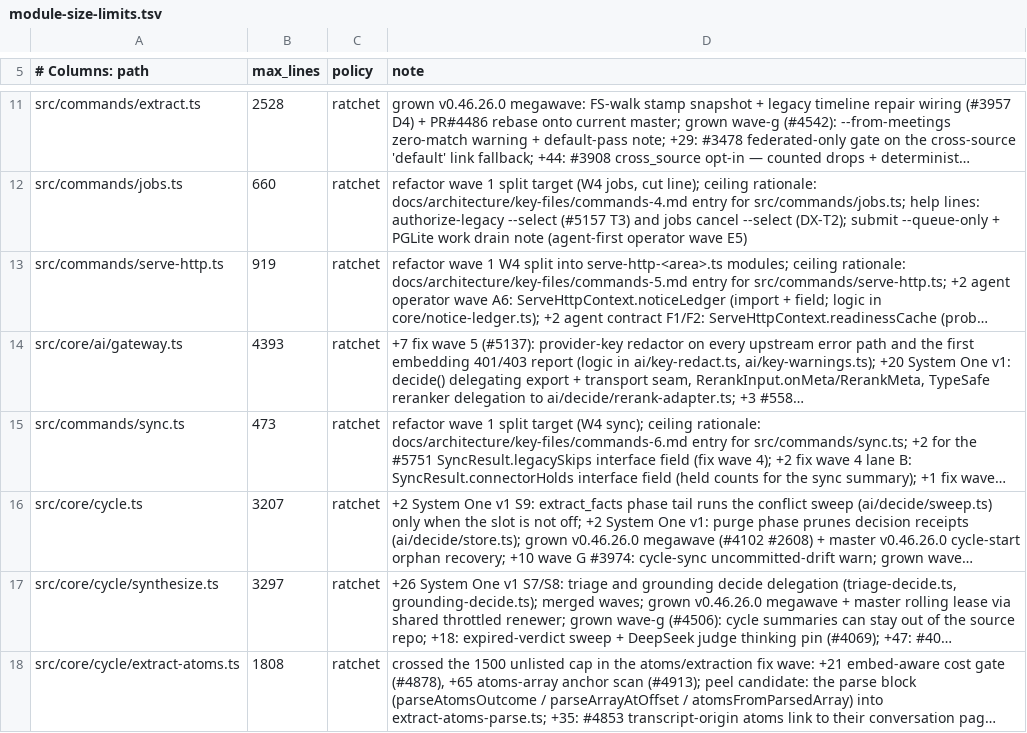
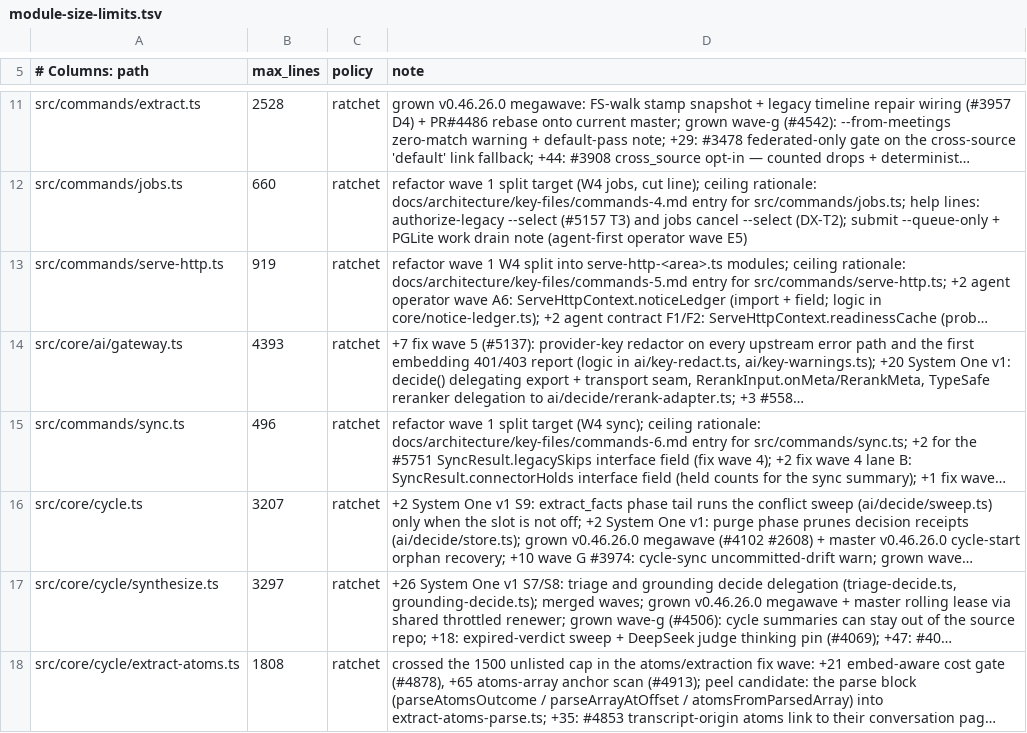
Before and after one commit to BeatusMomentum/gbrain, a TSV file: scripts/module-size-limits.tsv, drawn as a sheet; only a part is shown, gaps mark what is left out; long unchanged cells end in …; the diff names each change by its address in the sheet, - before the commit and + after, or states it on an @@ line.

Commit message:
feat(sync): durable Git hold store and hold surfaces in sync output (#5988)
One op_checkpoints row per held file (op sync-hold, fingerprint
source:incarnation:path) plus a per-source summary count, version-conditional
on the writing run's discovery time so an older run never replaces or clears a
newer hold. Hold rows, retry requests and sync import provenance of a live
source incarnation are exempt from the 7-day purge, as connector hold-retry
requests now are. SyncResult carries held / held_count / holds_outstanding /
holds_escalated / holds_truncated / holds_fix, every sync output mode prints
them (sync --all aggregate included), and both JSON envelopes carry them.

```diff
--- a/scripts/module-size-limits.tsv
+++ b/scripts/module-size-limits.tsv
-B15 (max_lines): 473
+B15 (max_lines): 496
```
Also changed, not shown: 7 other files.
